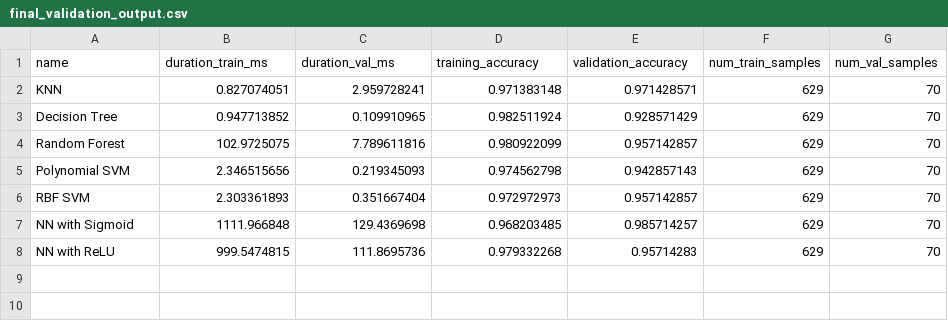
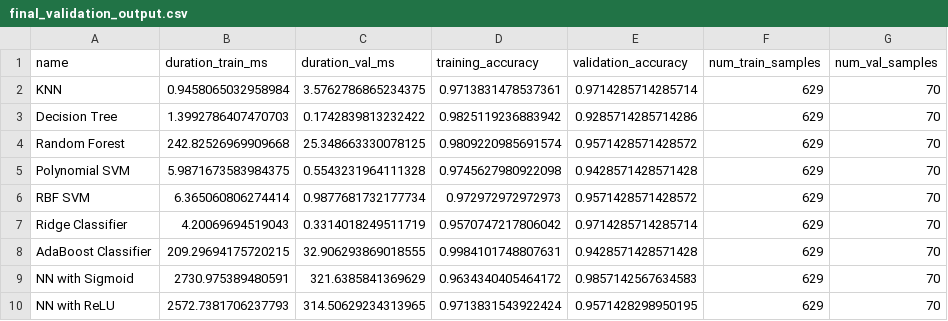
Before and after one commit to kienta1999/CSE514A_Assignment, a CSV file: Assignment2/Assignment2_code/final_validation_output.csv, drawn as a sheet.

```diff
--- a/Assignment2/Assignment2_code/final_validation_output.csv
+++ b/Assignment2/Assignment2_code/final_validation_output.csv
@@ -1,8 +1,10 @@
 name,duration_train_ms,duration_val_ms,training_accuracy,validation_accuracy,num_train_samples,num_val_samples
-KNN,0.827074051,2.959728241,0.971383148,0.971428571,629,70
-Decision Tree,0.947713852,0.109910965,0.982511924,0.928571429,629,70
-Random Forest,102.9725075,7.789611816,0.980922099,0.957142857,629,70
-Polynomial SVM,2.346515656,0.219345093,0.974562798,0.942857143,629,70
-RBF SVM,2.303361893,0.351667404,0.972972973,0.957142857,629,70
-NN with Sigmoid,1111.966848,129.4369698,0.968203485,0.985714257,629,70
-NN with ReLU,999.5474815,111.8695736,0.979332268,0.95714283,629,70
+KNN,0.9458065032958984,3.5762786865234375,0.9713831478537361,0.9714285714285714,629,70
+Decision Tree,1.3992786407470703,0.1742839813232422,0.9825119236883942,0.9285714285714286,629,70
+Random Forest,242.82526969909668,25.348663330078125,0.9809220985691574,0.9571428571428572,629,70
+Polynomial SVM,5.9871673583984375,0.5543231964111328,0.9745627980922098,0.9428571428571428,629,70
+RBF SVM,6.365060806274414,0.9877681732177734,0.972972972972973,0.9571428571428572,629,70
+Ridge Classifier,4.20069694519043,0.3314018249511719,0.9570747217806042,0.9714285714285714,629,70
+AdaBoost Classifier,209.29694175720215,32.906293869018555,0.9984101748807631,0.9428571428571428,629,70
+NN with Sigmoid,2730.975389480591,321.6385841369629,0.9634340405464172,0.9857142567634583,629,70
+NN with ReLU,2572.7381706237793,314.50629234313965,0.9713831543922424,0.9571428298950195,629,70
```
Also changed, not shown: 5 other files.
